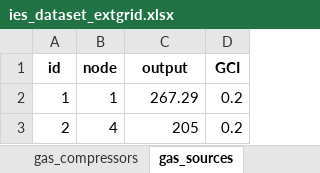
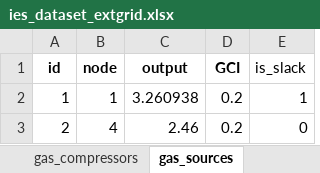
Before and after one commit to gexts/Energy-carbon-flow, an Excel workbook: ies_dataset_extgrid.xlsx, sheet gas_sources, drawn as a sheet; values as stored, in another font and other column widths than the file's, no borders; the diff names each change by its address in the sheet, - before the commit and + after, or states it on an @@ line.

```diff
--- a/ies_dataset_extgrid.xlsx (sheet gas_sources)
+++ b/ies_dataset_extgrid.xlsx (sheet gas_sources)
+column E (is_slack), rows 2-3: 1 | 0
-C2 (output): 267.29
+C2 (output): 3.260938
-C3 (output): 205
+C3 (output): 2.46
```
Also changed, not shown: sheet eh_flow_gas, sheet eh_flow_electricity, sheet power_PD, sheet power_bus, sheet power_gen, sheet eh_meta, 1 more sheet, other sheet tabs, 10 other files.
